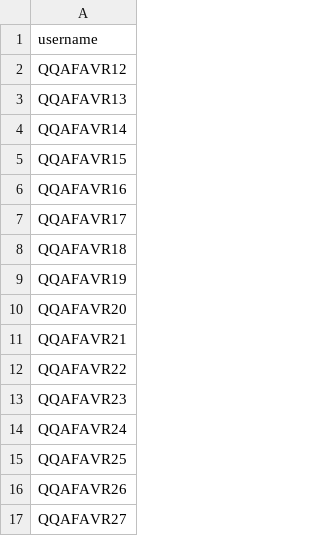
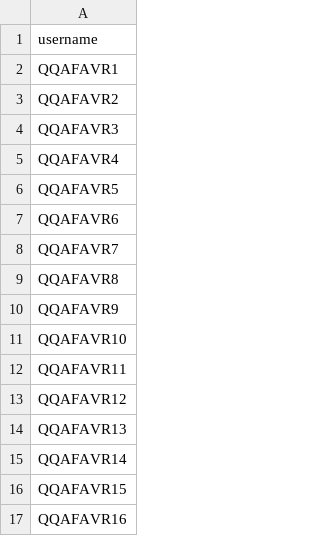
Before and after one commit to cardataconsultants/LocustTest, a CSV file: LocustTest/test_users.csv, drawn as a sheet; only a part is shown; the shorter side is filled out with more unchanged rows.

```diff
--- a/LocustTest/test_users.csv
+++ b/LocustTest/test_users.csv
@@ -1,2 +1,13 @@
 username
+QQAFAVR1
+QQAFAVR2
+QQAFAVR3
+QQAFAVR4
+QQAFAVR5
+QQAFAVR6
+QQAFAVR7
+QQAFAVR8
+QQAFAVR9
+QQAFAVR10
+QQAFAVR11
 QQAFAVR12
```
Also changed, not shown: 1 other file.
